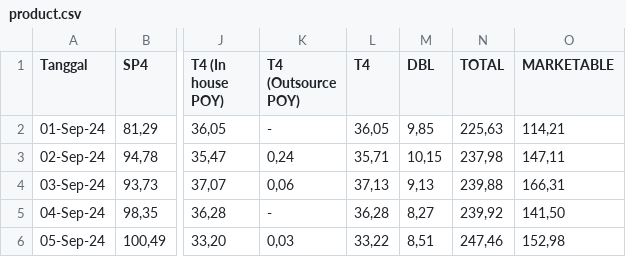
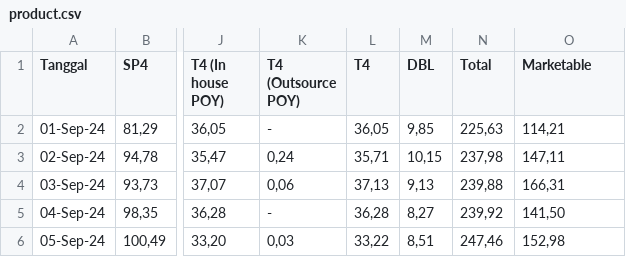
Before and after one commit to anggoro-yn/myTestRepo, a CSV file: product.csv, drawn as a sheet; only a part is shown, gaps mark what is left out; the diff names each change by its address in the sheet, - before the commit and + after, or states it on an @@ line.

Commit message:
Update product.csv

```diff
--- a/product.csv
+++ b/product.csv
-N1: TOTAL
+N1: Total
-O1: MARKETABLE
+O1: Marketable
```
